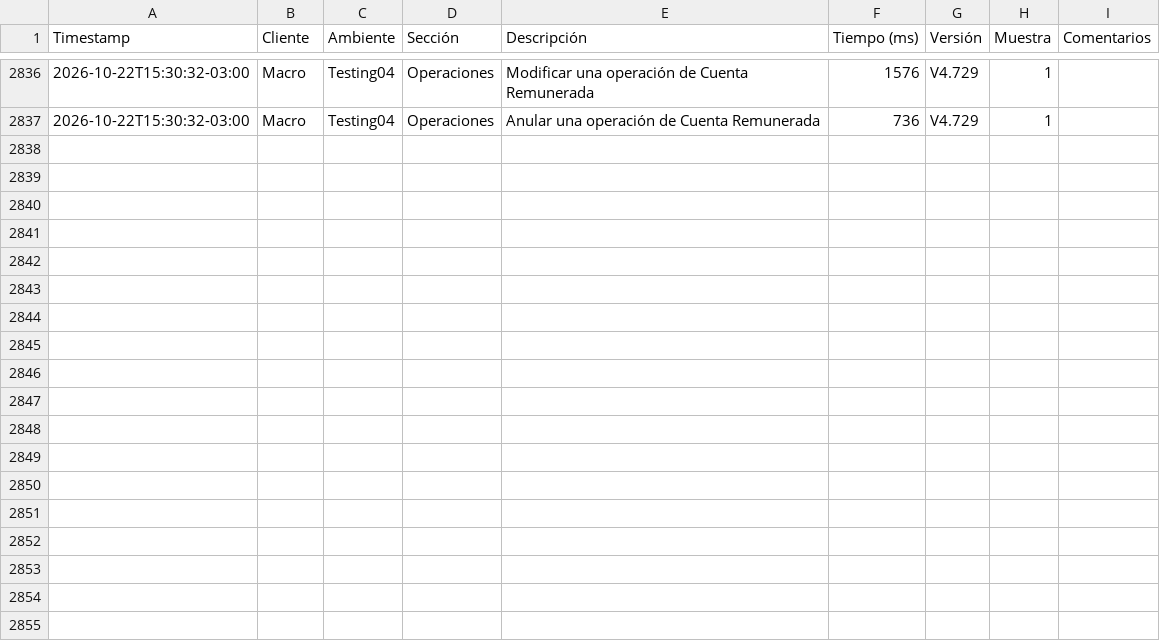
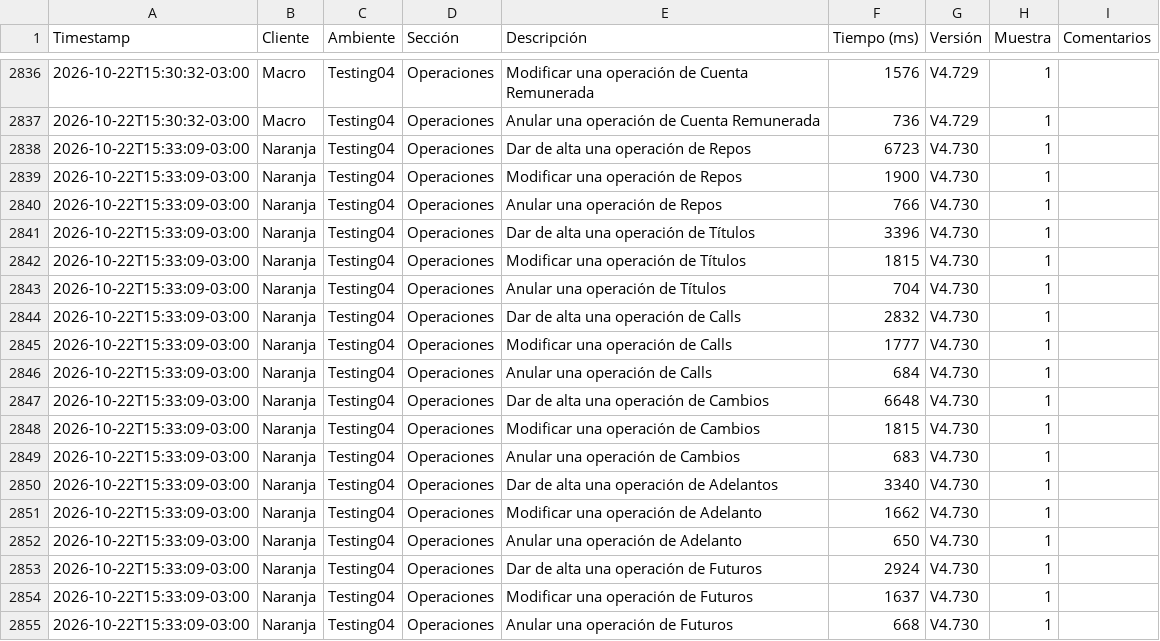
Before and after one commit to chbazan/tr_cypress_reports, a CSV file: raw_data.csv, drawn as a sheet; only a part is shown, gaps mark what is left out; the diff names each change by its address in the sheet, - before the commit and + after, or states it on an @@ line.

Commit message:
Deploy metrics for Testing04/Naranja/V4.730 [ci skip]

```diff
--- a/raw_data.csv
+++ b/raw_data.csv
+row 2838: 2026-10-22T15:33:09-03:00 | Naranja | Testing04 | Operaciones | Dar de alta una operación de Repos | 6723 | V4.730 | 1
+row 2839: 2026-10-22T15:33:09-03:00 | Naranja | Testing04 | Operaciones | Modificar una operación de Repos | 1900 | V4.730 | 1
+row 2840: 2026-10-22T15:33:09-03:00 | Naranja | Testing04 | Operaciones | Anular una operación de Repos | 766 | V4.730 | 1
+row 2841: 2026-10-22T15:33:09-03:00 | Naranja | Testing04 | Operaciones | Dar de alta una operación de Títulos | 3396 | V4.730 | 1
+row 2842: 2026-10-22T15:33:09-03:00 | Naranja | Testing04 | Operaciones | Modificar una operación de Títulos | 1815 | V4.730 | 1
+row 2843: 2026-10-22T15:33:09-03:00 | Naranja | Testing04 | Operaciones | Anular una operación de Títulos | 704 | V4.730 | 1
+row 2844: 2026-10-22T15:33:09-03:00 | Naranja | Testing04 | Operaciones | Dar de alta una operación de Calls | 2832 | V4.730 | 1
+row 2845: 2026-10-22T15:33:09-03:00 | Naranja | Testing04 | Operaciones | Modificar una operación de Calls | 1777 | V4.730 | 1
+row 2846: 2026-10-22T15:33:09-03:00 | Naranja | Testing04 | Operaciones | Anular una operación de Calls | 684 | V4.730 | 1
+row 2847: 2026-10-22T15:33:09-03:00 | Naranja | Testing04 | Operaciones | Dar de alta una operación de Cambios | 6648 | V4.730 | 1
+row 2848: 2026-10-22T15:33:09-03:00 | Naranja | Testing04 | Operaciones | Modificar una operación de Cambios | 1815 | V4.730 | 1
+row 2849: 2026-10-22T15:33:09-03:00 | Naranja | Testing04 | Operaciones | Anular una operación de Cambios | 683 | V4.730 | 1
+row 2850: 2026-10-22T15:33:09-03:00 | Naranja | Testing04 | Operaciones | Dar de alta una operación de Adelantos | 3340 | V4.730 | 1
+row 2851: 2026-10-22T15:33:09-03:00 | Naranja | Testing04 | Operaciones | Modificar una operación de Adelanto | 1662 | V4.730 | 1
+row 2852: 2026-10-22T15:33:09-03:00 | Naranja | Testing04 | Operaciones | Anular una operación de Adelanto | 650 | V4.730 | 1
+row 2853: 2026-10-22T15:33:09-03:00 | Naranja | Testing04 | Operaciones | Dar de alta una operación de Futuros | 2924 | V4.730 | 1
+row 2854: 2026-10-22T15:33:09-03:00 | Naranja | Testing04 | Operaciones | Modificar una operación de Futuros | 1637 | V4.730 | 1
+row 2855: 2026-10-22T15:33:09-03:00 | Naranja | Testing04 | Operaciones | Anular una operación de Futuros | 668 | V4.730 | 1
```
Also changed, not shown: Testing04/Naranja/tendencia_p95_descripciones.csv, 10 other files.
